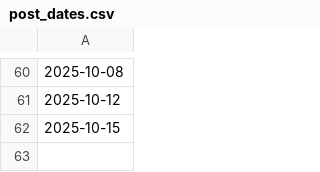
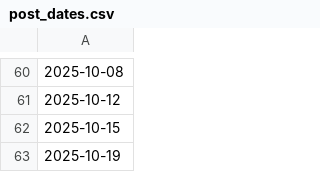
Before and after one commit to DamianRych/authors, a CSV file: merchsloth/post_dates.csv, drawn as a sheet; only a part is shown, gaps mark what is left out; the diff names each change by its address in the sheet, - before the commit and + after, or states it on an @@ line.

```diff
--- a/merchsloth/post_dates.csv
+++ b/merchsloth/post_dates.csv
+row 63: 2025-10-19
```
